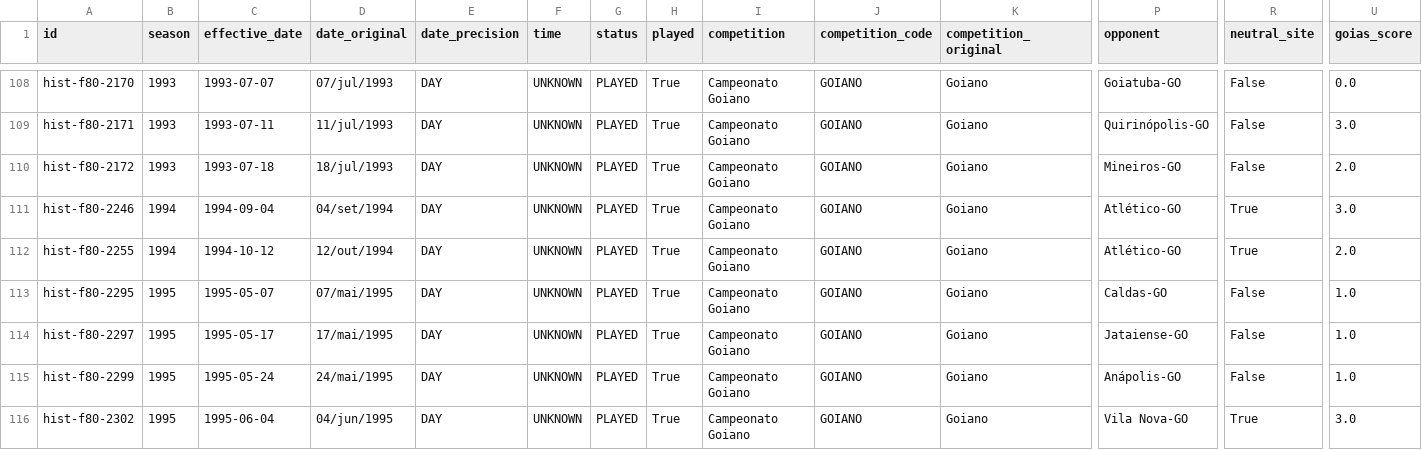
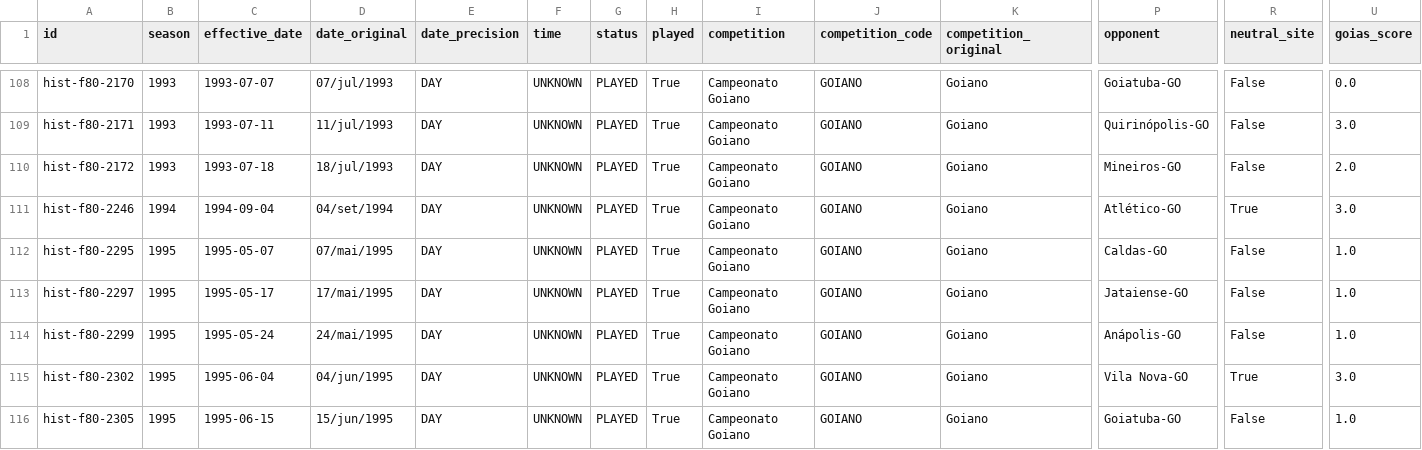
Before and after one commit to Lucasdiogof/fan-hub, a CSV file: tooling/esmeraldino_passport/research/GOIAS_PENDENCIAS_ESTADIOS_1983.csv (was tooling/esmeraldino_passport/research/GOIAS_PENDENCIAS_ESTADIOS_1982.csv), drawn as a sheet; only a part is shown, gaps mark what is left out; the shorter side is filled out with more unchanged rows; rows hold the shown columns only; the diff names each change by its address in the sheet, - before the commit and + after, or states it on an @@ line.

Commit message:
research: +1 (Atlético 1994, edição do DM só com imagem) e mapa do acervo do DM (94,34%)

```diff
--- a/tooling/esmeraldino_passport/research/GOIAS_PENDENCIAS_ESTADIOS_1982.csv
+++ b/tooling/esmeraldino_passport/research/GOIAS_PENDENCIAS_ESTADIOS_1983.csv
-row 112: hist-f80-2255 | 1994 | 1994-10-12 | 12/out/1994 | DAY | UNKNOWN | PLAYED | True | Campeonato Goiano | GOIANO | Goiano | Atlético-GO | True | 2.0
```
Also changed, not shown: 4 other files.
